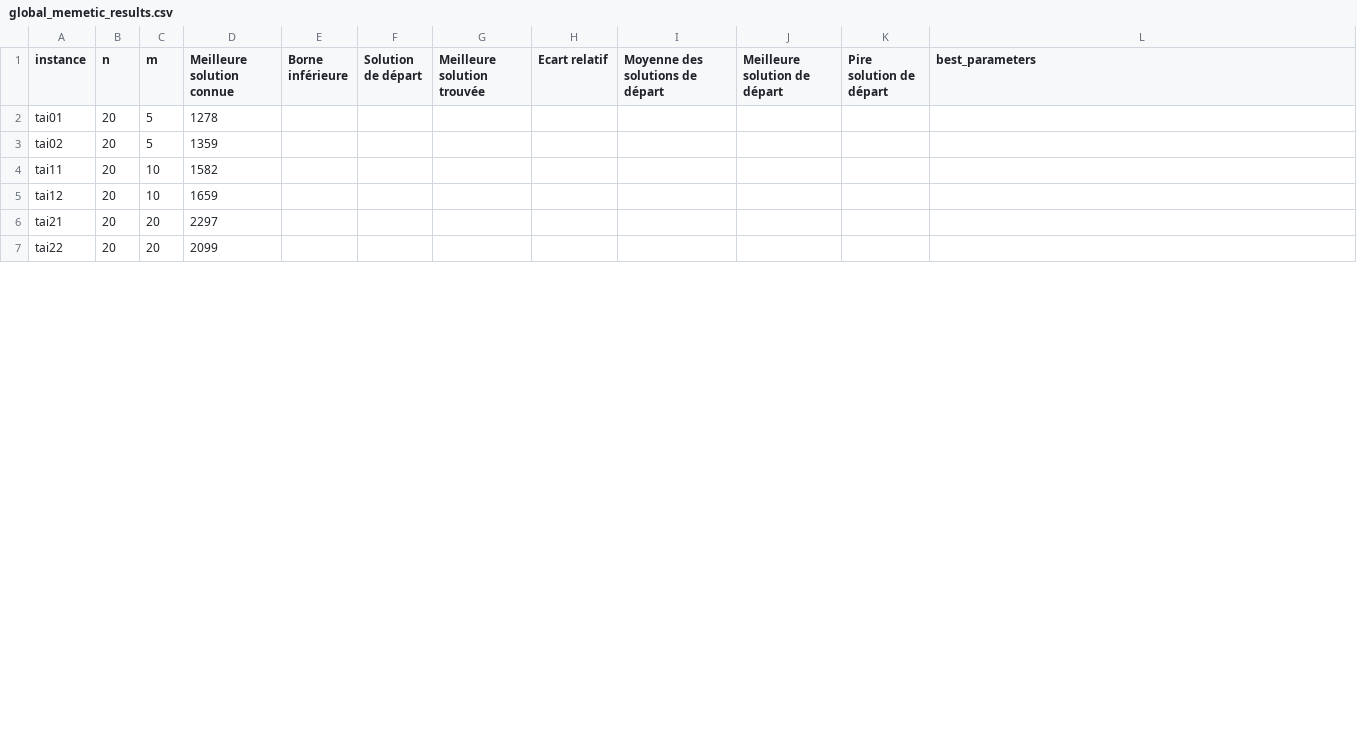
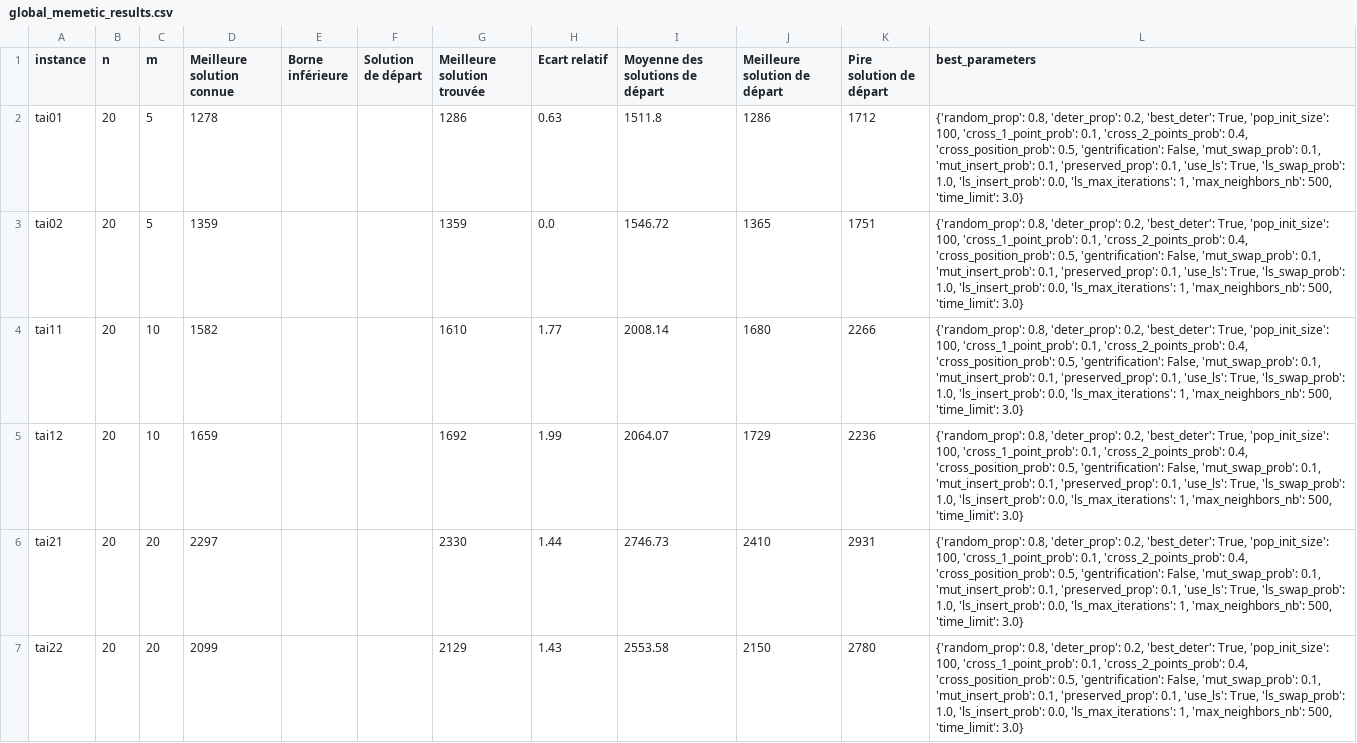
Before and after one commit to varasterix/RO_Vie, a CSV file: res/global_memetic_results.csv, drawn as a sheet; only a part is shown; the diff covers the shown part only.

Commit message:
The global memetic results are initialized

```diff
--- a/res/global_memetic_results.csv
+++ b/res/global_memetic_results.csv
@@ -1,7 +1,7 @@
 instance;n;m;Meilleure solution connue;Borne inférieure;Solution de départ;Meilleure solution trouvée;Ecart relatif;Moyenne des solutions de départ;Meilleure solution de départ;Pire solution de départ;best_parameters
-tai01;20;5;1278;;;;;;;;
-tai02;20;5;1359;;;;;;;;
-tai11;20;10;1582;;;;;;;;
-tai12;20;10;1659;;;;;;;;
-tai21;20;20;2297;;;;;;;;
-tai22;20;20;2099;;;;;;;;
+tai01;20;5;1278;;;1286;0.63;1511.8;1286;1712;{'random_prop': 0.8, 'deter_prop': 0.2, 'best_deter': True, 'pop_init_size': 100, 'cross_1_point_prob': 0.1, 'cross_2_points_prob': 0.4, 'cross_position_prob': 0.5, 'gentrification': False, 'mut_swap_prob': 0.1, 'mut_insert_prob': 0.1, 'preserved_prop': 0.1, 'use_ls': True, 'ls_swap_prob': 1.0, 'ls_insert_prob': 0.0, 'ls_max_iterations': 1, 'max_neighbors_nb': 500, 'time_limit': 3.0}
+tai02;20;5;1359;;;1359;0.0;1546.72;1365;1751;{'random_prop': 0.8, 'deter_prop': 0.2, 'best_deter': True, 'pop_init_size': 100, 'cross_1_point_prob': 0.1, 'cross_2_points_prob': 0.4, 'cross_position_prob': 0.5, 'gentrification': False, 'mut_swap_prob': 0.1, 'mut_insert_prob': 0.1, 'preserved_prop': 0.1, 'use_ls': True, 'ls_swap_prob': 1.0, 'ls_insert_prob': 0.0, 'ls_max_iterations': 1, 'max_neighbors_nb': 500, 'time_limit': 3.0}
+tai11;20;10;1582;;;1610;1.77;2008.14;1680;2266;{'random_prop': 0.8, 'deter_prop': 0.2, 'best_deter': True, 'pop_init_size': 100, 'cross_1_point_prob': 0.1, 'cross_2_points_prob': 0.4, 'cross_position_prob': 0.5, 'gentrification': False, 'mut_swap_prob': 0.1, 'mut_insert_prob': 0.1, 'preserved_prop': 0.1, 'use_ls': True, 'ls_swap_prob': 1.0, 'ls_insert_prob': 0.0, 'ls_max_iterations': 1, 'max_neighbors_nb': 500, 'time_limit': 3.0}
+tai12;20;10;1659;;;1692;1.99;2064.07;1729;2236;{'random_prop': 0.8, 'deter_prop': 0.2, 'best_deter': True, 'pop_init_size': 100, 'cross_1_point_prob': 0.1, 'cross_2_points_prob': 0.4, 'cross_position_prob': 0.5, 'gentrification': False, 'mut_swap_prob': 0.1, 'mut_insert_prob': 0.1, 'preserved_prop': 0.1, 'use_ls': True, 'ls_swap_prob': 1.0, 'ls_insert_prob': 0.0, 'ls_max_iterations': 1, 'max_neighbors_nb': 500, 'time_limit': 3.0}
+tai21;20;20;2297;;;2330;1.44;2746.73;2410;2931;{'random_prop': 0.8, 'deter_prop': 0.2, 'best_deter': True, 'pop_init_size': 100, 'cross_1_point_prob': 0.1, 'cross_2_points_prob': 0.4, 'cross_position_prob': 0.5, 'gentrification': False, 'mut_swap_prob': 0.1, 'mut_insert_prob': 0.1, 'preserved_prop': 0.1, 'use_ls': True, 'ls_swap_prob': 1.0, 'ls_insert_prob': 0.0, 'ls_max_iterations': 1, 'max_neighbors_nb': 500, 'time_limit': 3.0}
+tai22;20;20;2099;;;2129;1.43;2553.58;2150;2780;{'random_prop': 0.8, 'deter_prop': 0.2, 'best_deter': True, 'pop_init_size': 100, 'cross_1_point_prob': 0.1, 'cross_2_points_prob': 0.4, 'cross_position_prob': 0.5, 'gentrification': False, 'mut_swap_prob': 0.1, 'mut_insert_prob': 0.1, 'preserved_prop': 0.1, 'use_ls': True, 'ls_swap_prob': 1.0, 'ls_insert_prob': 0.0, 'ls_max_iterations': 1, 'max_neighbors_nb': 500, 'time_limit': 3.0}
```
Also changed, not shown: 48 edited cells elsewhere in this file, 28 other files.
